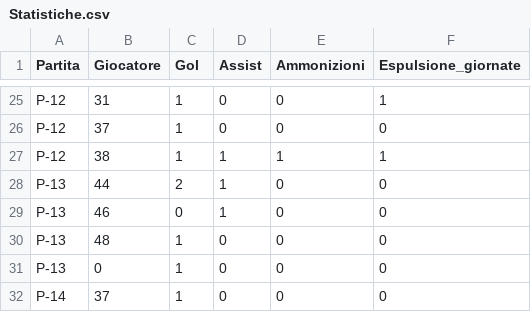
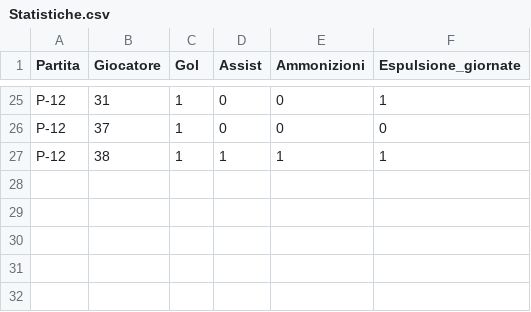
Before and after one commit to dichohnf/bdsi_2022-23, a CSV file: Popolamento/Statistiche.csv, drawn as a sheet; only a part is shown, gaps mark what is left out.

```diff
--- a/Popolamento/Statistiche.csv
+++ b/Popolamento/Statistiche.csv
@@ -27,6 +27 @@
 "P-12",38,1,1,1,1
-"P-13",44,2,1,0,0
-"P-13",46,0,1,0,0
-"P-13",48,1,0,0,0
-"P-13",0,1,0,0,0
-"P-14",37,1,0,0,0
```
Also changed, not shown: 1 other file.
